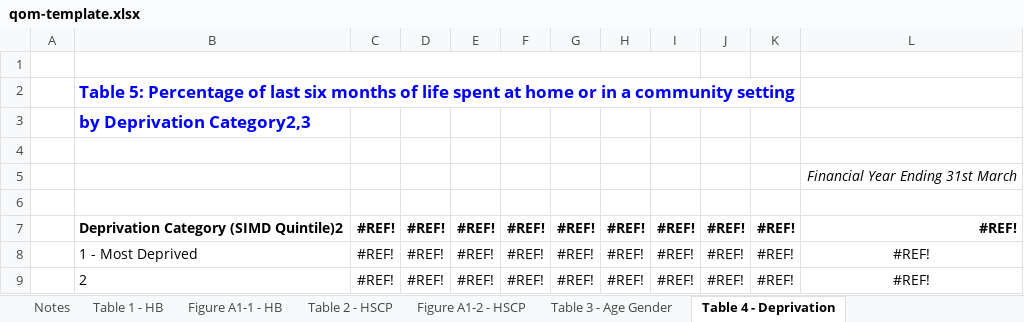
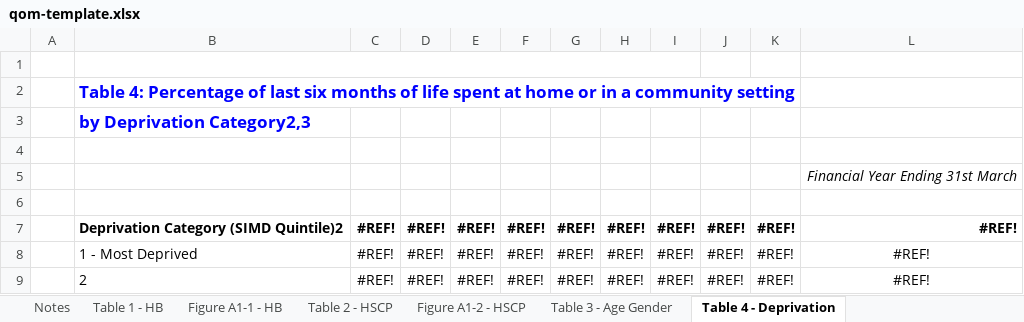
Before and after one commit to Public-Health-Scotland/end-of-life-pub, an Excel workbook: reference-files/qom-template.xlsx, sheet Table 4 - Deprivation, drawn as a sheet; only a part is shown; values as stored, in another font and other column widths than the file's, no borders; the diff names each change by its address in the sheet, - before the commit and + after, or states it on an @@ line.

Commit message:
Update table numbers in headings

```diff
--- a/reference-files/qom-template.xlsx (sheet Table 4 - Deprivation)
+++ b/reference-files/qom-template.xlsx (sheet Table 4 - Deprivation)
-B2: Table 5: Percentage of…
+B2: Table 4: Percentage of…
```
Also changed, not shown: sheet Table 5 - Urban Rural, sheet Table 3 - Age Gender, sheet Table 6 - LA, charts or pictures.
